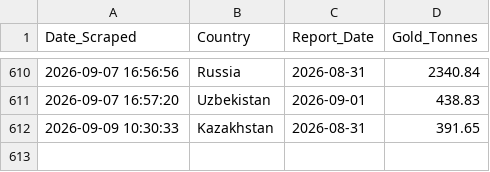
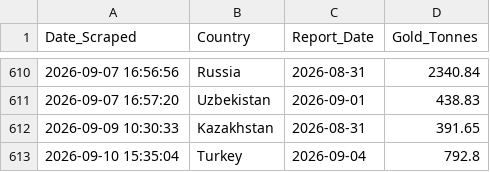
Before and after one commit to Borissapo/WGCReserves, a CSV file: data/gold_history.csv, drawn as a sheet; only a part is shown, gaps mark what is left out.

```diff
--- a/data/gold_history.csv
+++ b/data/gold_history.csv
@@ -612 +612,2 @@ Date_Scraped,Country,Report_Date,Gold_Tonnes
 2026-09-09 10:30:33,Kazakhstan,2026-08-31,391.65
+2026-09-10 15:35:04,Turkey,2026-09-04,792.8
```
Also changed, not shown: 1 other file.
